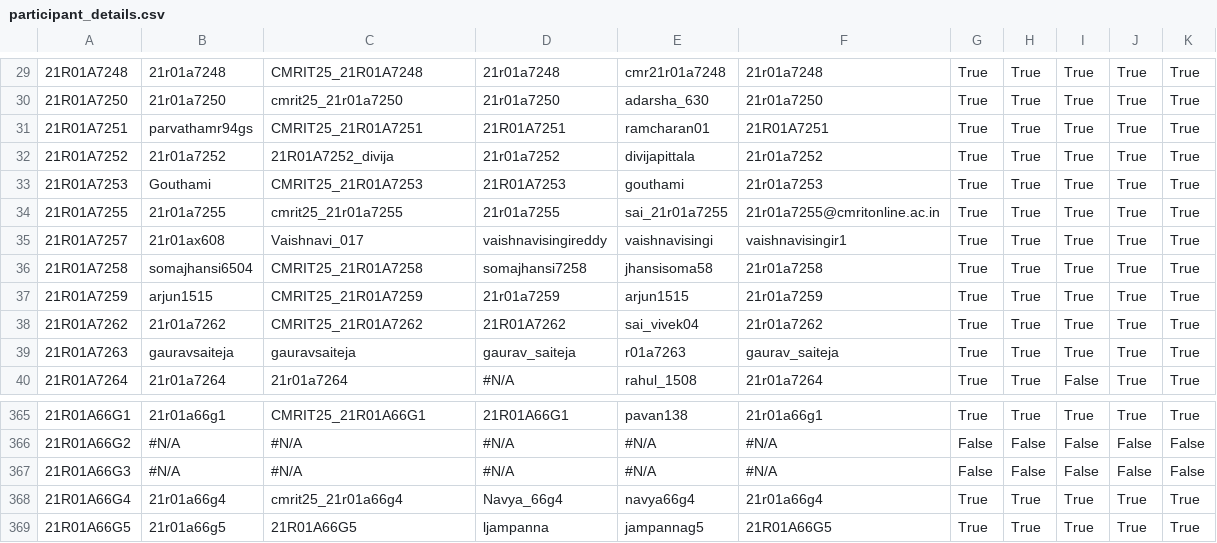
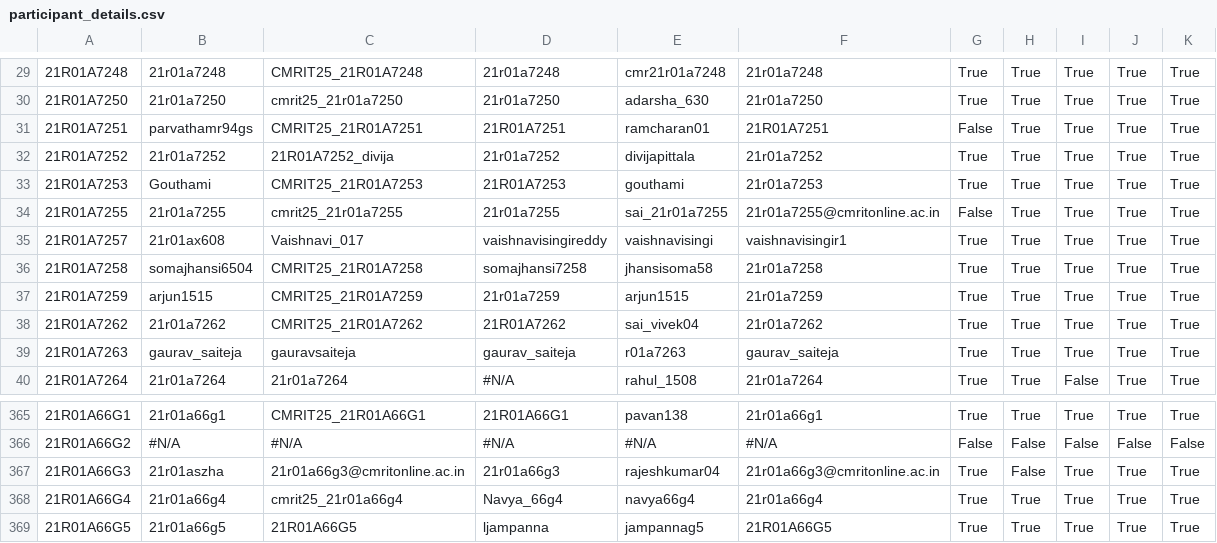
Before and after one commit to rushi12565/CMRIT2025Leaderboard, a CSV file: src/main/resources/participant_details.csv, drawn as a sheet; only a part is shown, gaps mark what is left out; the diff names each change by its address in the sheet, - before the commit and + after, or states it on an @@ line.

```diff
--- a/src/main/resources/participant_details.csv
+++ b/src/main/resources/participant_details.csv
-G31: True
+G31: False
-G34: True
+G34: False
-B39: gauravsaiteja
+B39: gaurav_saiteja
-B367: #N/A
+B367: 21r01aszha
-C367: #N/A
+C367: 21r01a66g3@cmritonline.ac.in
-D367: #N/A
+D367: 21r01a66g3
-E367: #N/A
+E367: rajeshkumar04
-F367: #N/A
+F367: 21r01a66g3@cmritonline.ac.in
-G367: False
+G367: True
-I367: False
+I367: True
-J367: False
+J367: True
-K367: False
+K367: True
```
